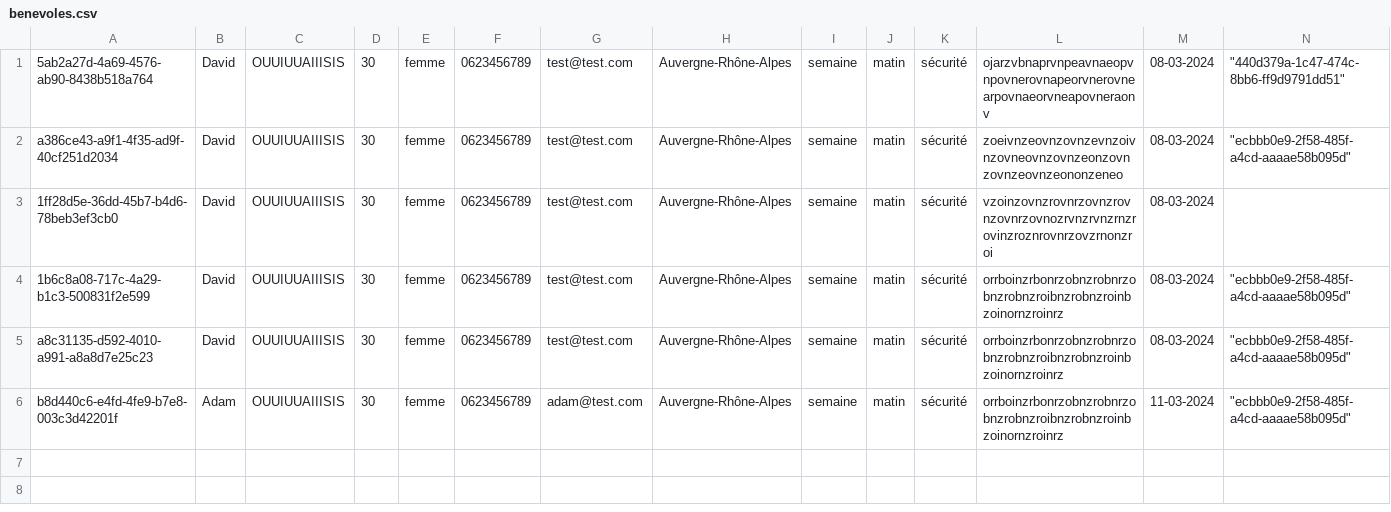
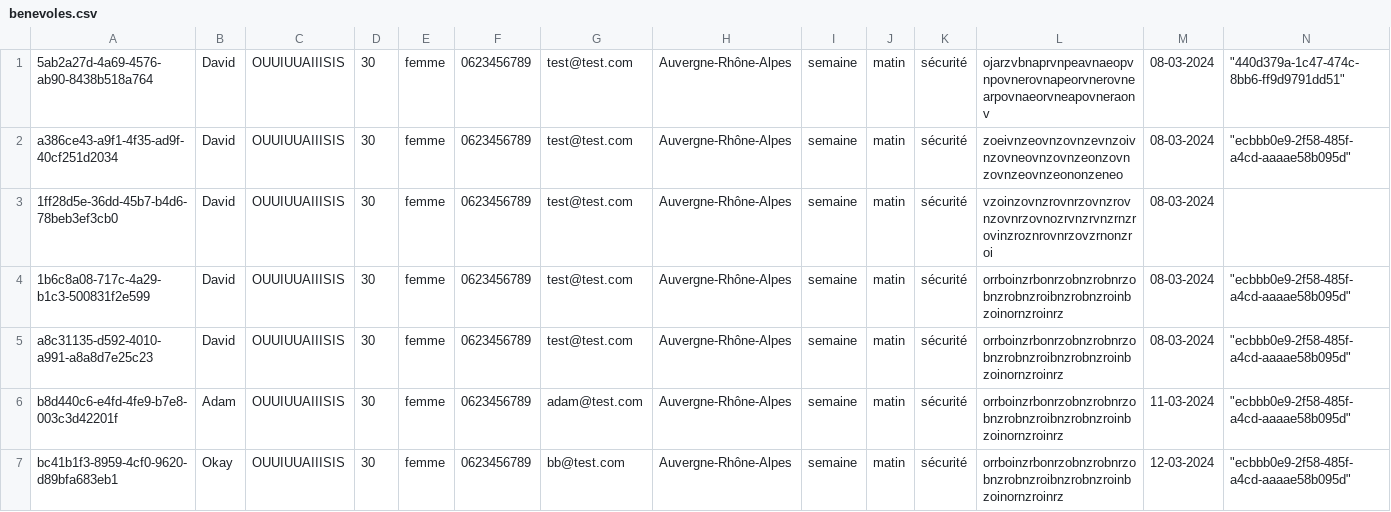
Before and after one commit to OrhanMA/Gestion-b-n-vole, a CSV file: csv/benevoles.csv, drawn as a sheet; the diff names each change by its address in the sheet, - before the commit and + after, or states it on an @@ line.

```diff
--- a/csv/benevoles.csv
+++ b/csv/benevoles.csv
+row 7: bc41b1f3-8959-4cf0-9620-d89bfa683eb1 | Okay | OUUIUUAIIISIS | 30 | femme | 0623456789 | bb@test.com | Auvergne-Rhône-Alpes | semaine | matin | sécurité | orrboinzrbonrzobnzrobnrzobnzrobnzroibnzrobnzroinbzoinornzroinrz | 12-03-2024 | "ecbbb0e9-2f58-485f-a4cd-aaaae58b095d"
```
Also changed, not shown: 6 other files.
